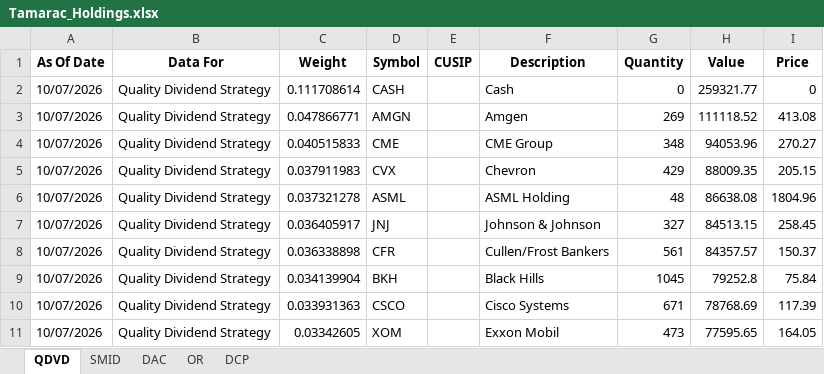
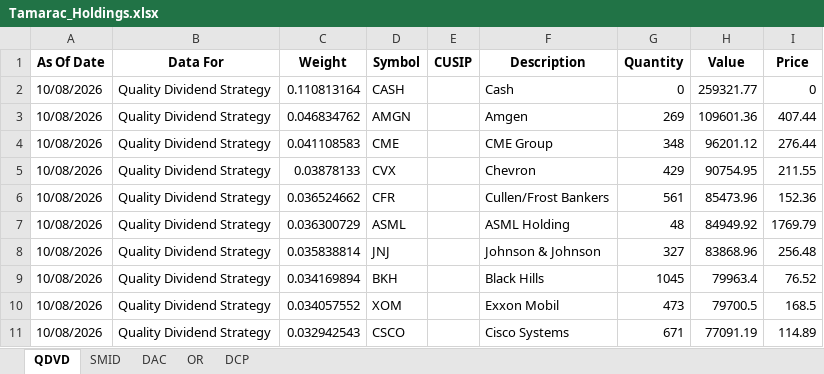
Before and after one commit to ryansadair/mcp-dashboard, an Excel workbook: data/Tamarac_Holdings.xlsx, sheet QDVD, drawn as a sheet; only a part is shown; values as stored, in another font and other column widths than the file's, no borders; removed rows and columns are numbered as before the commit, all else as after; the diff covers the shown part only; the diff names each change by its address in the sheet, - before the commit and + after, or states it on an @@ line.

```diff
--- a/data/Tamarac_Holdings.xlsx (sheet QDVD)
+++ b/data/Tamarac_Holdings.xlsx (sheet QDVD)
-A2:A5 (As Of Date): 10/07/2026
+A2:A5 (As Of Date): 10/08/2026
-C2 (Weight): 0.111708614
+C2 (Weight): 0.110813164
-C3 (Weight): 0.047866771
+C3 (Weight): 0.046834762
-H3 (Value): 111118.52
+H3 (Value): 109601.36
-I3 (Price): 413.08
+I3 (Price): 407.44
-C4 (Weight): 0.040515833
+C4 (Weight): 0.041108583
-H4 (Value): 94053.96
+H4 (Value): 96201.12
-I4 (Price): 270.27
+I4 (Price): 276.44
-C5 (Weight): 0.037911983
+C5 (Weight): 0.03878133
-H5 (Value): 88009.35
+H5 (Value): 90754.95
-I5 (Price): 205.15
+I5 (Price): 211.55
+row 6: 10/08/2026 | Quality Dividend Strategy | 0.036524662 | CFR |  | Cullen/Frost Bankers | 561 | 85473.96 | 152.36
-A7:A8 (As Of Date): 10/07/2026
+A7:A8 (As Of Date): 10/08/2026
-C7 (Weight): 0.037321278
+C7 (Weight): 0.036300729
-H7 (Value): 86638.08
+H7 (Value): 84949.92
-I7 (Price): 1804.96
+I7 (Price): 1769.79
-C8 (Weight): 0.036405917
+C8 (Weight): 0.035838814
-H8 (Value): 84513.15
+H8 (Value): 83868.96
-I8 (Price): 258.45
+I8 (Price): 256.48
-row 8: 10/07/2026 | Quality Dividend Strategy | 0.036338898 | CFR |  | Cullen/Frost Bankers | 561 | 84357.57 | 150.37
-A9 (As Of Date): 10/07/2026
+A9 (As Of Date): 10/08/2026
-C9 (Weight): 0.034139904
+C9 (Weight): 0.034169894
-H9 (Value): 79252.8
+H9 (Value): 79963.4
-I9 (Price): 75.84
+I9 (Price): 76.52
-row 10: 10/07/2026 | Quality Dividend Strategy | 0.033931363 | CSCO |  | Cisco Systems | 671 | 78768.69 | 117.39
-A10 (As Of Date): 10/07/2026
+A10 (As Of Date): 10/08/2026
-C10 (Weight): 0.03342605
+C10 (Weight): 0.034057552
-H10 (Value): 77595.65
+H10 (Value): 79700.5
-I10 (Price): 164.05
+I10 (Price): 168.5
+row 11: 10/08/2026 | Quality Dividend Strategy | 0.032942543 | CSCO |  | Cisco Systems | 671 | 77091.19 | 114.89
```
Also changed, not shown: 4 added rows, 4 removed rows and 92 edited cells elsewhere in this sheet, sheet DAC, sheet DCP, sheet OR, sheet SMID.
